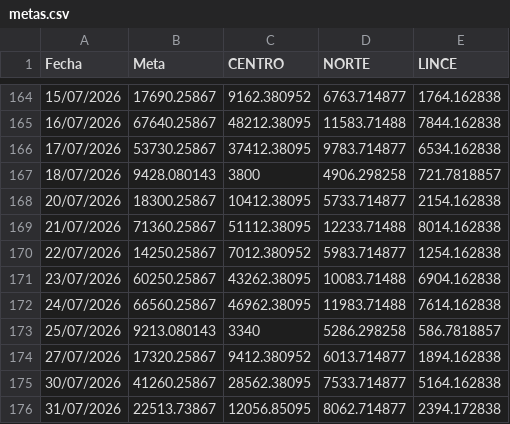
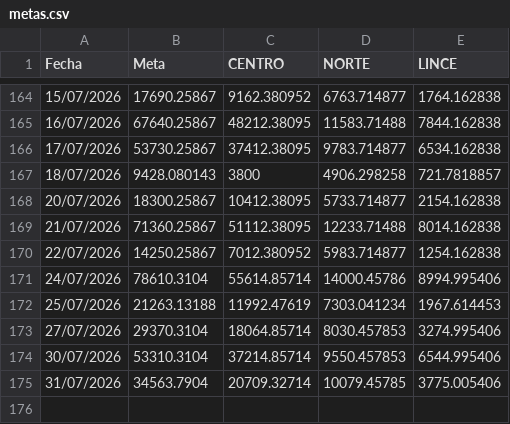
Before and after one commit to eliascontreras373-collab/COMERCIAL_MARKETING, a CSV file: metas.csv, drawn as a sheet; only a part is shown, gaps mark what is left out.

```diff
--- a/metas.csv
+++ b/metas.csv
@@ -170,7 +170,6 @@ Fecha;Meta;CENTRO;NORTE;LINCE
 22/07/2026;14250.25867;7012.380952;5983.714877;1254.162838
-23/07/2026;60250.25867;43262.38095;10083.71488;6904.162838
-24/07/2026;66560.25867;46962.38095;11983.71488;7614.162838
-25/07/2026;9213.080143;3340;5286.298258;586.7818857
-27/07/2026;17320.25867;9412.380952;6013.714877;1894.162838
-30/07/2026;41260.25867;28562.38095;7533.714877;5164.162838
-31/07/2026;22513.73867;12056.85095;8062.714877;2394.172838
+24/07/2026;78610.3104;55614.85714;14000.45786;8994.995406
+25/07/2026;21263.13188;11992.47619;7303.041234;1967.614453
+27/07/2026;29370.3104;18064.85714;8030.457853;3274.995406
+30/07/2026;53310.3104;37214.85714;9550.457853;6544.995406
+31/07/2026;34563.7904;20709.32714;10079.45785;3775.005406
```
Also changed, not shown: PRESUPUESTOS.csv, 6 other files.
